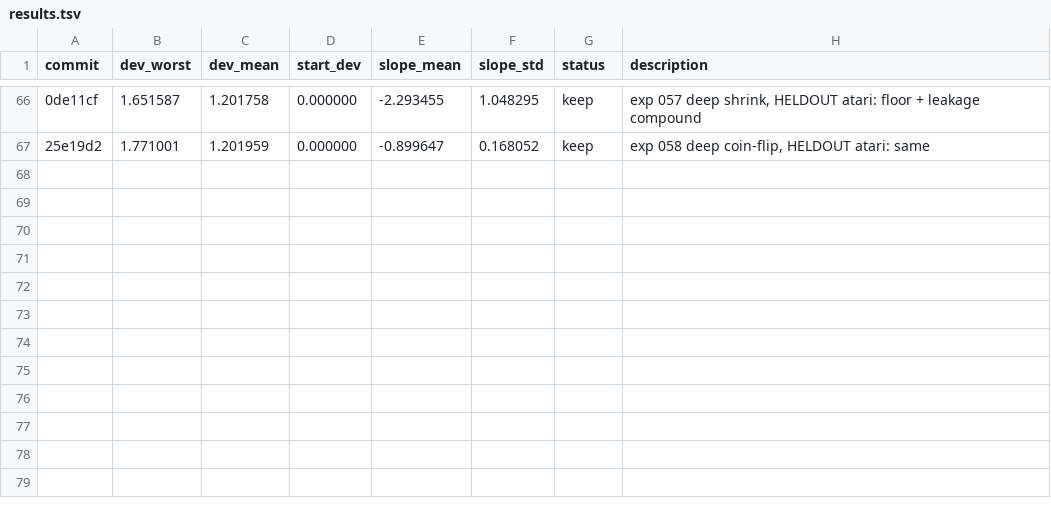
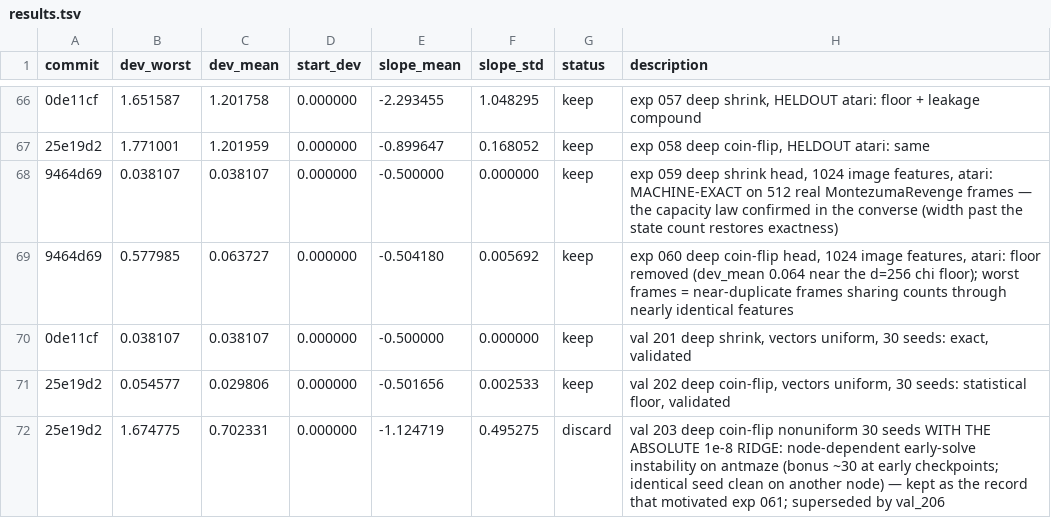
Before and after one commit to yuxinchen123/uncertainty_comparison_pointmaze, a TSV file: 11_decay_rate/results.tsv, drawn as a sheet; only a part is shown, gaps mark what is left out; the diff names each change by its address in the sheet, - before the commit and + after, or states it on an @@ line.

```diff
--- a/11_decay_rate/results.tsv
+++ b/11_decay_rate/results.tsv
+row 68: 9464d69 | 0.038107 | 0.038107 | 0.000000 | -0.500000 | 0.000000 | keep | exp 059 deep shrink head, 1024 image features, atari: MACHINE-EXACT on 512 real MontezumaRevenge frames — the capacity law confirmed in the converse (width past the state count restores exactness)
+row 69: 9464d69 | 0.577985 | 0.063727 | 0.000000 | -0.504180 | 0.005692 | keep | exp 060 deep coin-flip head, 1024 image features, atari: floor removed (dev_mean 0.064 near the d=256 chi floor); worst frames = near-duplicate frames sharing counts through nearly identical features
+row 70: 0de11cf | 0.038107 | 0.038107 | 0.000000 | -0.500000 | 0.000000 | keep | val 201 deep shrink, vectors uniform, 30 seeds: exact, validated
+row 71: 25e19d2 | 0.054577 | 0.029806 | 0.000000 | -0.501656 | 0.002533 | keep | val 202 deep coin-flip, vectors uniform, 30 seeds: statistical floor, validated
+row 72: 25e19d2 | 1.674775 | 0.702331 | 0.000000 | -1.124719 | 0.495275 | discard | val 203 deep coin-flip nonuniform 30 seeds WITH THE ABSOLUTE 1e-8 RIDGE: node-dependent early-solve instability on antmaze (bonus ~30 at early checkpoints; identical seed clean on another node) — kept as the record that motivated exp 061; superseded by val_206
```
